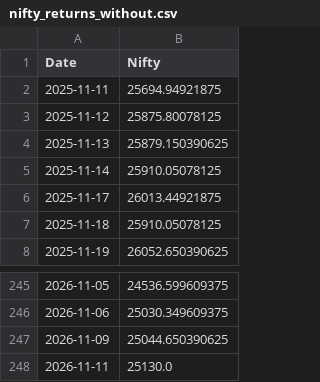
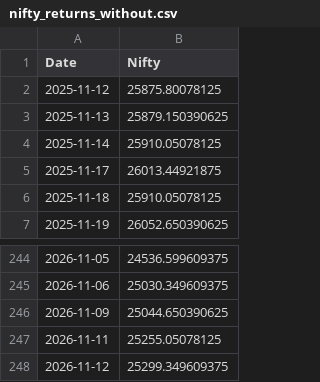
Before and after one commit to rahuly3108/Stock_pyodide, a CSV file: nifty_returns_without.csv, drawn as a sheet; only a part is shown, gaps mark what is left out.

```diff
--- a/nifty_returns_without.csv
+++ b/nifty_returns_without.csv
@@ -1,3 +1,2 @@
 Date,Nifty
-2025-11-11,25694.94921875
 2025-11-12,25875.80078125
@@ -247,2 +246,3 @@ Date,Nifty
 2026-11-09,25044.650390625
-2026-11-11,25130.0
+2026-11-11,25255.05078125
+2026-11-12,25299.349609375
```
Also changed, not shown: nifty_returns.csv, stock_prt_chng.csv, 1 other file.
